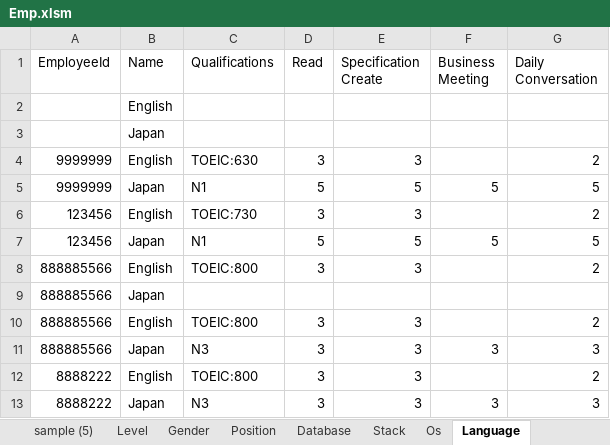
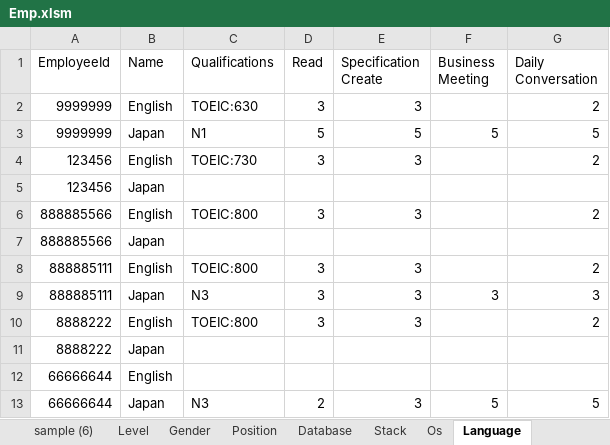
Before and after one commit to Kunz7533/Demo_PBI, an Excel workbook: Emp.xlsm, sheet Language, drawn as a sheet; values as stored, in another font and other column widths than the file's, no borders; removed rows and columns are numbered as before the commit, all else as after; the diff names each change by its address in the sheet, - before the commit and + after, or states it on an @@ line.

```diff
--- a/Emp.xlsm (sheet Language)
+++ b/Emp.xlsm (sheet Language)
+sheet tab: sample (6)
-row 2:  | English
-row 3:  | Japan
-row 7: 123456 | Japan | N1 | 5 | 5 | 5 | 5
+row 5: 123456 | Japan
-A8:A9 (EmployeeId): 888885566
+A8:A9 (EmployeeId): 888885111
-row 13: 8888222 | Japan | N3 | 3 | 3 | 3 | 3
+row 11: 8888222 | Japan
+row 12: 66666644 | English
+row 13: 66666644 | Japan | N3 | 2 | 3 | 5 | 5
```
Also changed, not shown: sheet Database, sheet Stack, sheet Os, sheet Employee Info, sheet sample (2), sheet sample (5), 3 more sheets, other sheet tabs, 4 other files.
